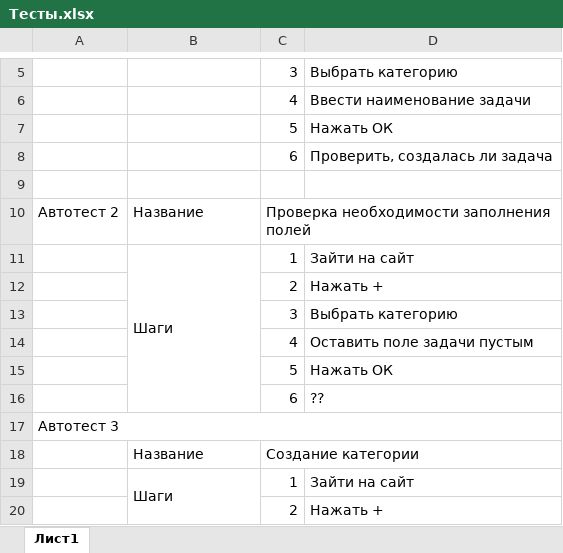
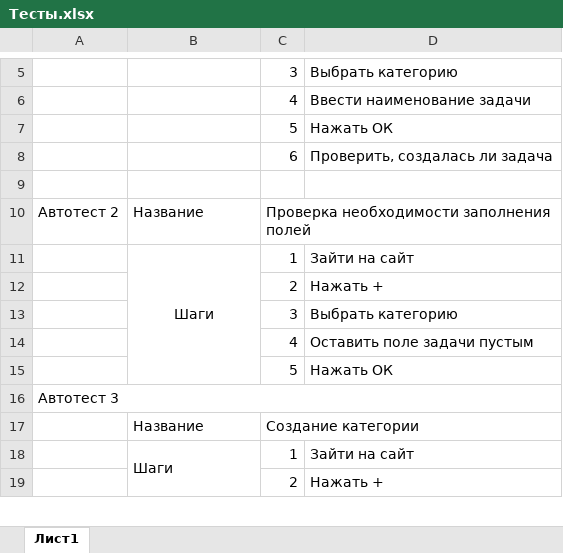
Before and after one commit to KlevtsovAndrey/QA-2, an Excel workbook: Тесты.xlsx, sheet Лист1, drawn as a sheet; only a part is shown, gaps mark what is left out; values as stored, in another font and other column widths than the file's, no borders; the diff names each change by its address in the sheet, - before the commit and + after, or states it on an @@ line.

```diff
--- a/Тесты.xlsx (sheet Лист1)
+++ b/Тесты.xlsx (sheet Лист1)
-B11 alignment: left
+B11 alignment: center
-row 16:  |  | 6 | ??
```
Also changed, not shown: 3 other files.
